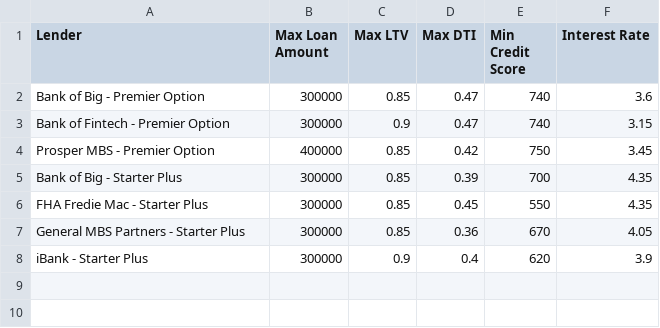
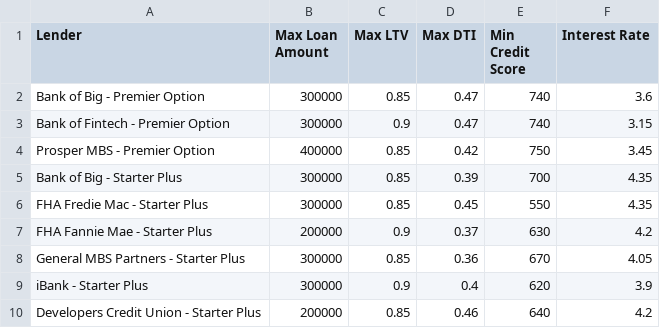
Before and after one commit to aarchmon/Loan-Qualifier-Application, a CSV file: qualifier/data/output/qualifying_loans.csv, drawn as a sheet; the diff names each change by its address in the sheet, - before the commit and + after, or states it on an @@ line.

```diff
--- a/qualifier/data/output/qualifying_loans.csv
+++ b/qualifier/data/output/qualifying_loans.csv
+row 7: FHA Fannie Mae - Starter Plus | 200000 | 0.9 | 0.37 | 630 | 4.2
+row 10: Developers Credit Union - Starter Plus | 200000 | 0.85 | 0.46 | 640 | 4.2
```
Also changed, not shown: 2 other files.
